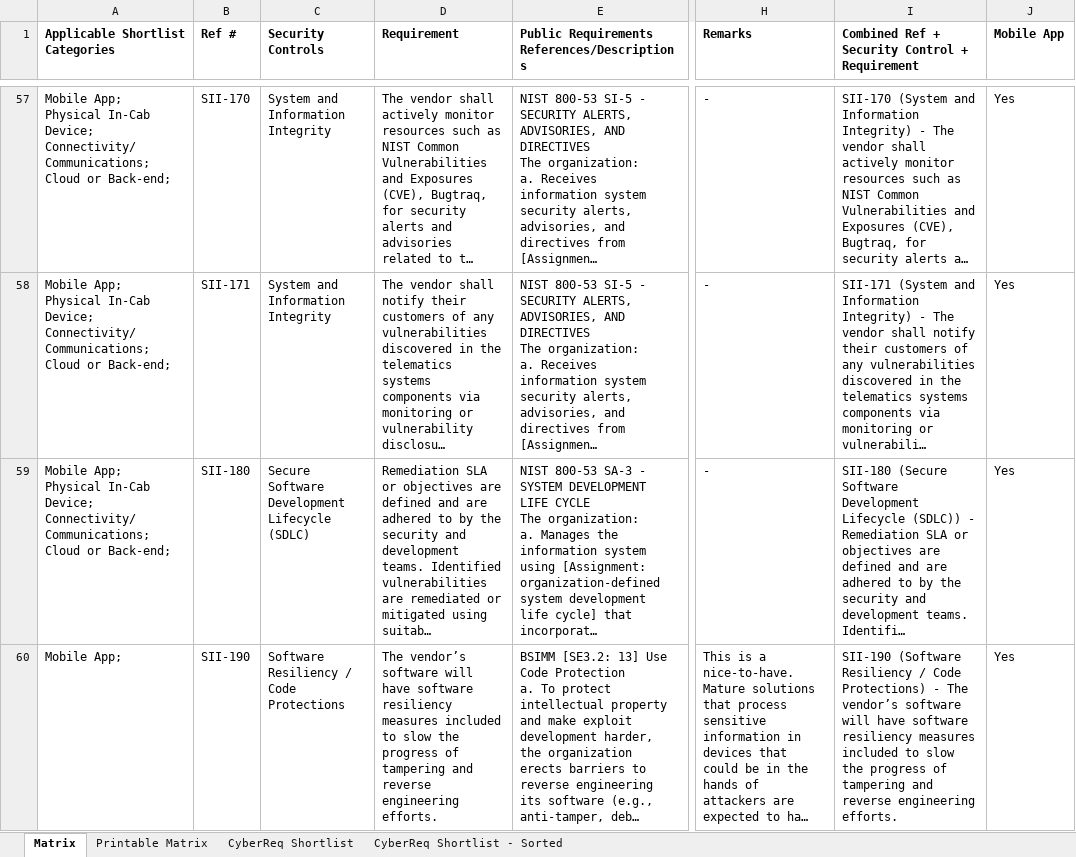
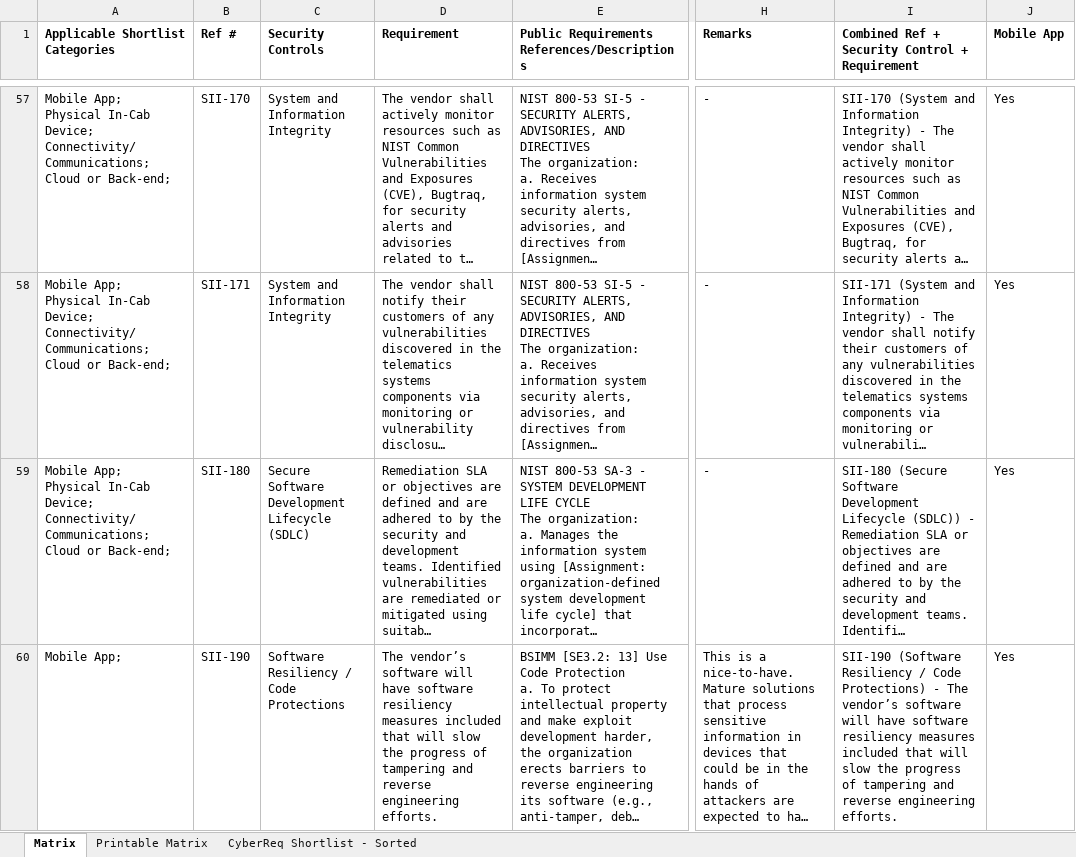
Before and after one commit to nmfta-repo/nmfta-rfp_templates, an Excel workbook: src/Source Sheet for Edits - Shortlists and Requirements Matrix.xlsx, sheet Matrix, drawn as a sheet; only a part is shown, gaps mark what is left out; long unchanged cells end in …; values as stored, in another font and other column widths than the file's, no borders; the diff names each change by its address in the sheet, - before the commit and + after, or states it on an @@ line.

Commit message:
fix the missing requirements in the shortlists/questionnaires -- issue #45

```diff
--- a/src/Source Sheet for Edits - Shortlists and Requirements Matrix.xlsx (sheet Matrix)
+++ b/src/Source Sheet for Edits - Shortlists and Requirements Matrix.xlsx (sheet Matrix)
-sheet tab: CyberReq Shortlist
-D60 (Requirement): …measures included to slow the…
+D60 (Requirement): …measures included that will slow the…
-I60: …measures included to slow the…
+I60: …measures included that will slow the…
```
Also changed, not shown: sheet CyberReq Shortlist - Sorted, sheet Printable Matrix, formulas that keep their value.
